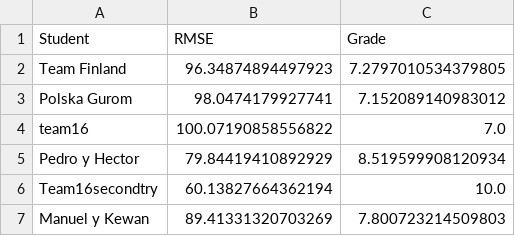
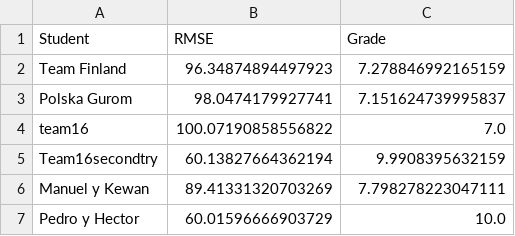
Before and after one commit to vignoni/mec-prac5, a CSV file: results.csv, drawn as a sheet.

Commit message:
New result: Pedro y Hector

```diff
--- a/results.csv
+++ b/results.csv
@@ -1,7 +1,7 @@
 Student,RMSE,Grade
-Team Finland,96.34874894497923,7.2797010534379805
-Polska Gurom,98.0474179927741,7.152089140983012
+Team Finland,96.34874894497923,7.278846992165159
+Polska Gurom,98.0474179927741,7.151624739995837
 team16,100.07190858556822,7.0
-Pedro y Hector,79.84419410892929,8.519599908120934
-Team16secondtry,60.13827664362194,10.0
-Manuel y Kewan,89.41331320703269,7.800723214509803
+Team16secondtry,60.13827664362194,9.9908395632159
+Manuel y Kewan,89.41331320703269,7.798278223047111
+Pedro y Hector,60.01596666903729,10.0
```
Also changed, not shown: 1 other file.
